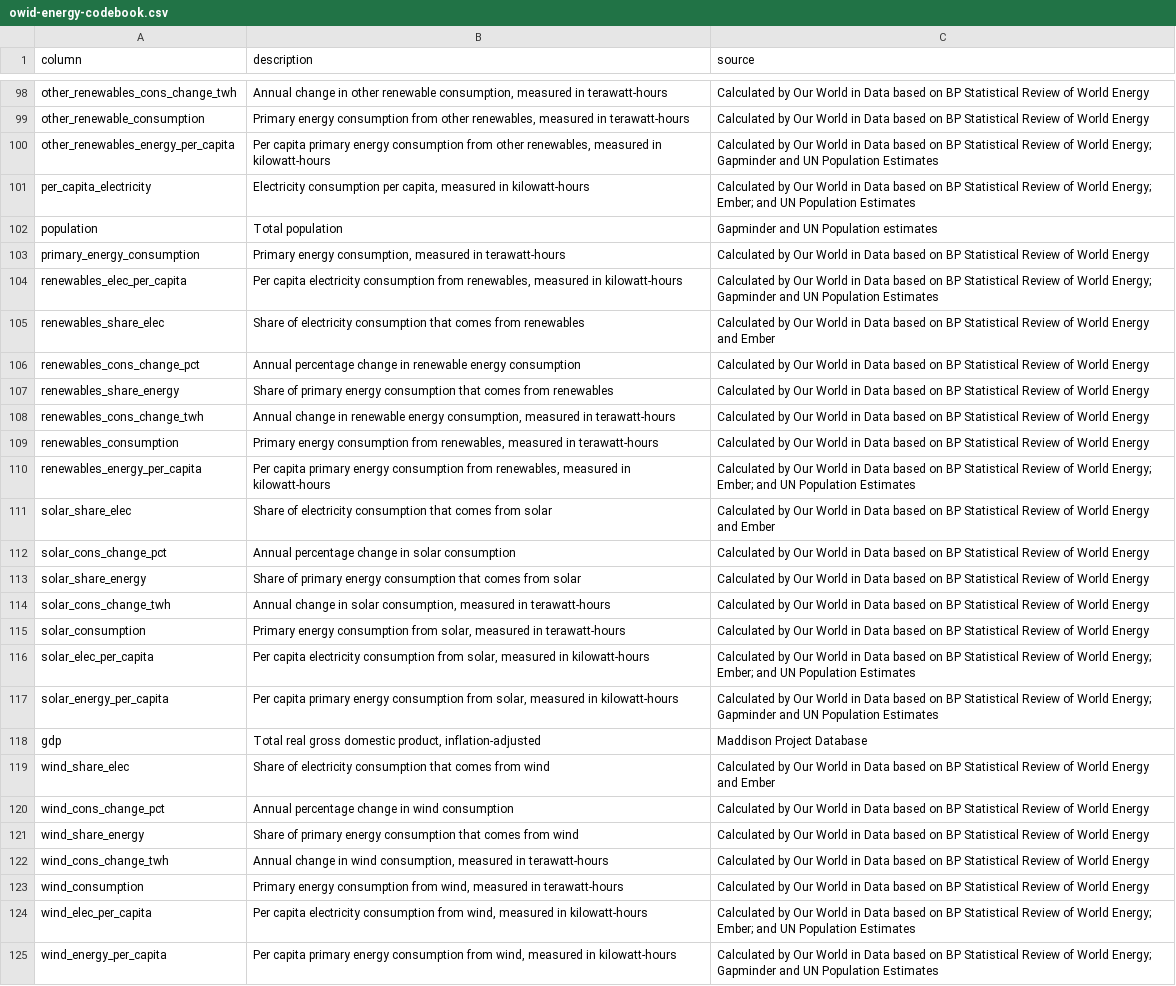
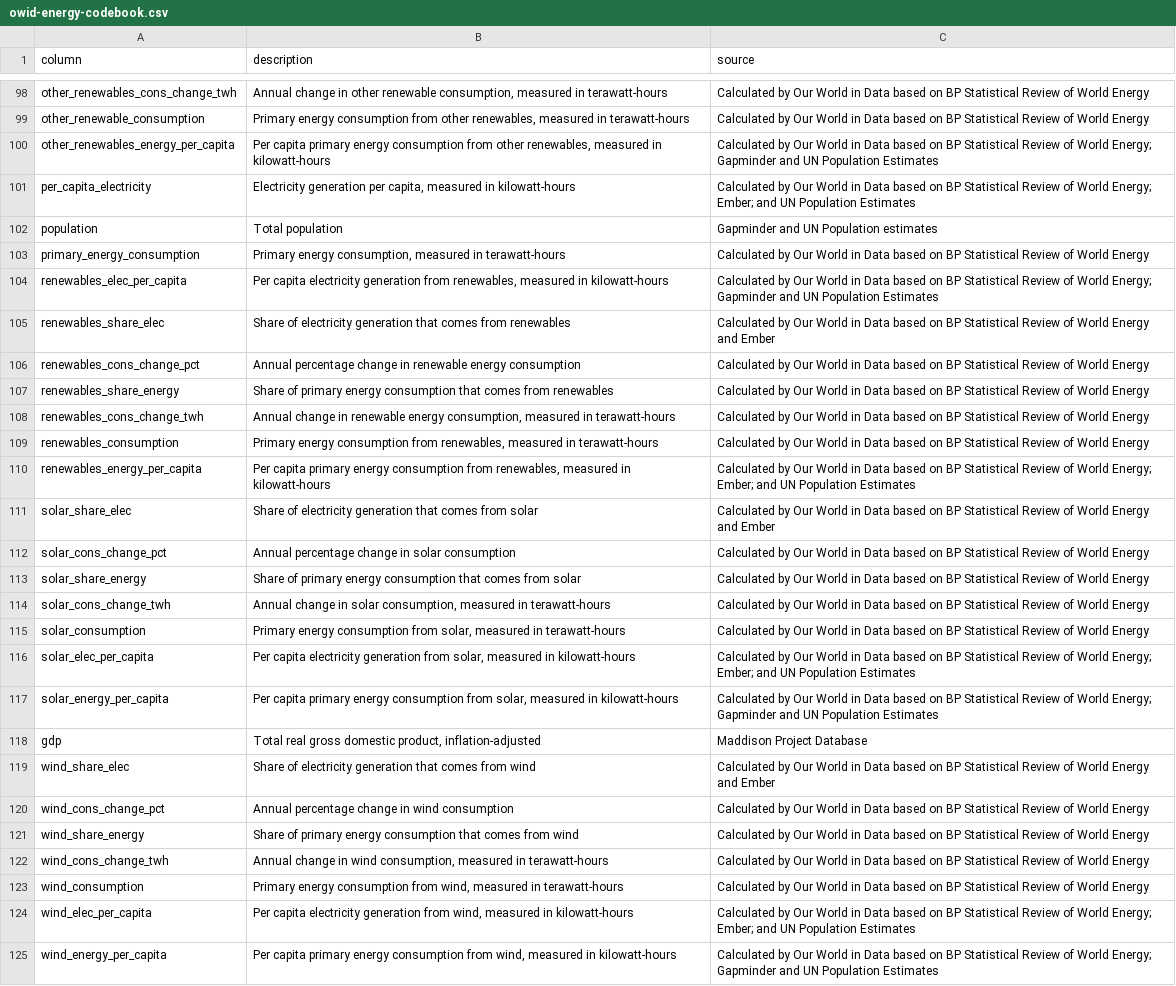
Before and after one commit to owid/energy-data, a CSV file: owid-energy-codebook.csv, drawn as a sheet; only a part is shown, gaps mark what is left out; the diff covers the shown part only.

Commit message:
docs(codebook): chanage mentions of electricity consumption to generation

```diff
--- a/owid-energy-codebook.csv
+++ b/owid-energy-codebook.csv
@@ -100,7 +100,7 @@ other_renewable_consumption,"Primary energy consumption from other renewables, m
 other_renewables_energy_per_capita,"Per capita primary energy consumption from other renewables, measured in kilowatt-hours",Calculated by Our World in Data based on BP Statistical Review of World Energy; Gapminder and UN Population Estimates
-per_capita_electricity,"Electricity consumption per capita, measured in kilowatt-hours",Calculated by Our World in Data based on BP Statistical Review of World Energy; Ember; and UN Population Estimates
+per_capita_electricity,"Electricity generation per capita, measured in kilowatt-hours",Calculated by Our World in Data based on BP Statistical Review of World Energy; Ember; and UN Population Estimates
 population,Total population,Gapminder and UN Population estimates
 primary_energy_consumption,"Primary energy consumption, measured in terawatt-hours",Calculated by Our World in Data based on BP Statistical Review of World Energy
-renewables_elec_per_capita,"Per capita electricity consumption from renewables, measured in kilowatt-hours",Calculated by Our World in Data based on BP Statistical Review of World Energy; Gapminder and UN Population Estimates
-renewables_share_elec,Share of electricity consumption that comes from renewables,Calculated by Our World in Data based on BP Statistical Review of World Energy and Ember
+renewables_elec_per_capita,"Per capita electricity generation from renewables, measured in kilowatt-hours",Calculated by Our World in Data based on BP Statistical Review of World Energy; Gapminder and UN Population Estimates
+renewables_share_elec,Share of electricity generation that comes from renewables,Calculated by Our World in Data based on BP Statistical Review of World Energy and Ember
 renewables_cons_change_pct,Annual percentage change in renewable energy consumption,Calculated by Our World in Data based on BP Statistical Review of World Energy
@@ -110,3 +110,3 @@ renewables_consumption,"Primary energy consumption from renewables, measured in
 renewables_energy_per_capita,"Per capita primary energy consumption from renewables, measured in kilowatt-hours",Calculated by Our World in Data based on BP Statistical Review of World Energy; Ember; and UN Population Estimates
-solar_share_elec,Share of electricity consumption that comes from solar,Calculated by Our World in Data based on BP Statistical Review of World Energy and Ember
+solar_share_elec,Share of electricity generation that comes from solar,Calculated by Our World in Data based on BP Statistical Review of World Energy and Ember
 solar_cons_change_pct,Annual percentage change in solar consumption,Calculated by Our World in Data based on BP Statistical Review of World Energy
@@ -115,6 +115,6 @@ solar_cons_change_twh,"Annual change in solar consumption, measured in terawatt-
 solar_consumption,"Primary energy consumption from solar, measured in terawatt-hours",Calculated by Our World in Data based on BP Statistical Review of World Energy
-solar_elec_per_capita,"Per capita electricity consumption from solar, measured in kilowatt-hours",Calculated by Our World in Data based on BP Statistical Review of World Energy; Ember; and UN Population Estimates
+solar_elec_per_capita,"Per capita electricity generation from solar, measured in kilowatt-hours",Calculated by Our World in Data based on BP Statistical Review of World Energy; Ember; and UN Population Estimates
 solar_energy_per_capita,"Per capita primary energy consumption from solar, measured in kilowatt-hours",Calculated by Our World in Data based on BP Statistical Review of World Energy; Gapminder and UN Population Estimates
 gdp,"Total real gross domestic product, inflation-adjusted",Maddison Project Database
-wind_share_elec,Share of electricity consumption that comes from wind,Calculated by Our World in Data based on BP Statistical Review of World Energy and Ember
+wind_share_elec,Share of electricity generation that comes from wind,Calculated by Our World in Data based on BP Statistical Review of World Energy and Ember
 wind_cons_change_pct,Annual percentage change in wind consumption,Calculated by Our World in Data based on BP Statistical Review of World Energy
@@ -123,3 +123,3 @@ wind_cons_change_twh,"Annual change in wind consumption, measured in terawatt-ho
 wind_consumption,"Primary energy consumption from wind, measured in terawatt-hours",Calculated by Our World in Data based on BP Statistical Review of World Energy
-wind_elec_per_capita,"Per capita electricity consumption from wind, measured in kilowatt-hours",Calculated by Our World in Data based on BP Statistical Review of World Energy; Ember; and UN Population Estimates
+wind_elec_per_capita,"Per capita electricity generation from wind, measured in kilowatt-hours",Calculated by Our World in Data based on BP Statistical Review of World Energy; Ember; and UN Population Estimates
 wind_energy_per_capita,"Per capita primary energy consumption from wind, measured in kilowatt-hours",Calculated by Our World in Data based on BP Statistical Review of World Energy; Gapminder and UN Population Estimates
```
Also changed, not shown: 18 edited cells elsewhere in this file.
